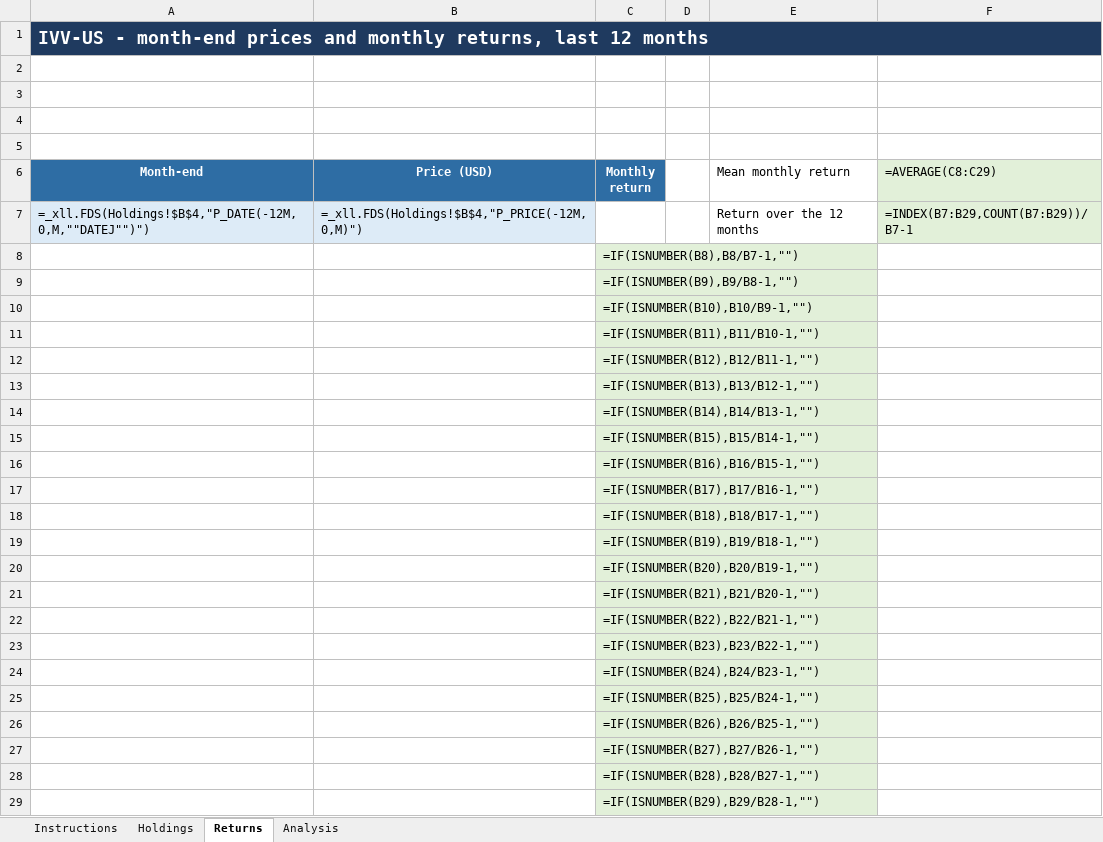
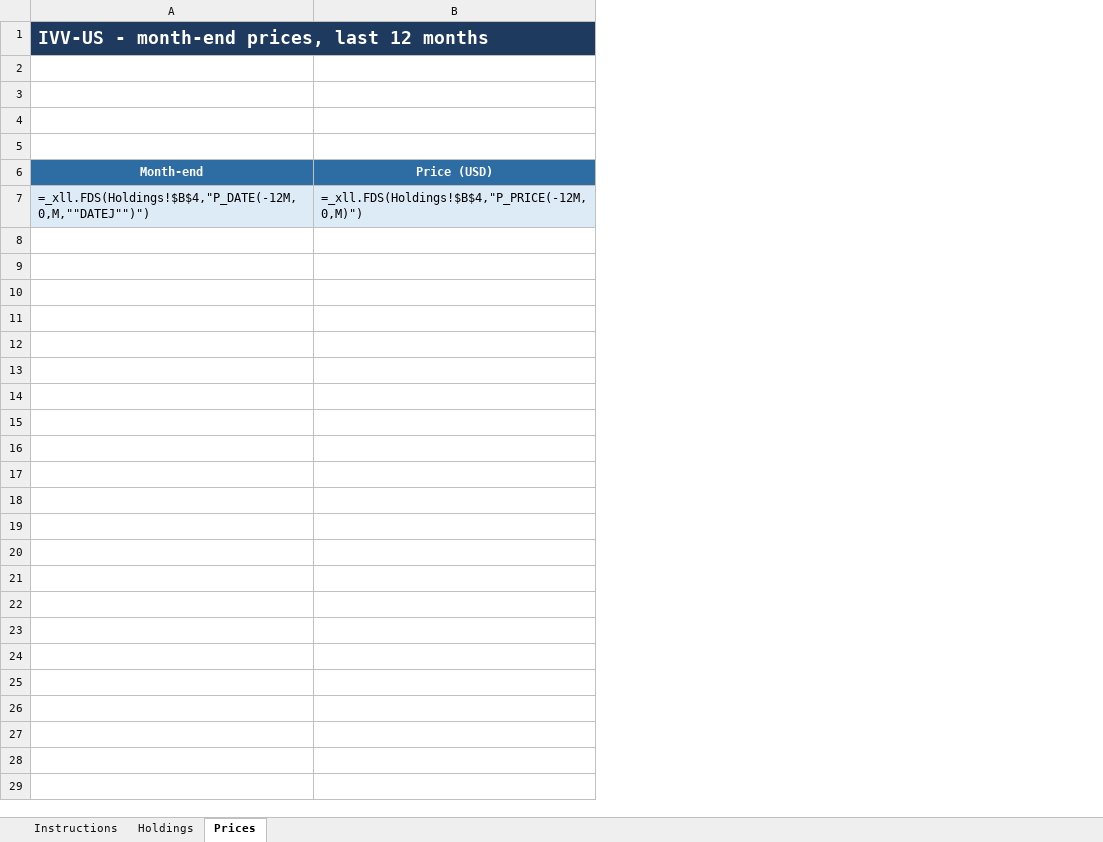
Before and after one commit to agarel86/factset-course, an Excel workbook: course/excel/04_Fund_Portfolio.xlsx, sheet Prices, drawn as a sheet; values as stored, in another font and other column widths than the file's, no borders; formulas without a stored value are shown as written; the diff names each change by its address in the sheet, - before the commit and + after, or states it on an @@ line.

```diff
--- a/course/excel/04_Fund_Portfolio.xlsx (sheet Prices)
+++ b/course/excel/04_Fund_Portfolio.xlsx (sheet Prices)
-sheet tab: Returns
+sheet tab: Prices
-sheet tab: Analysis
-column C (Monthly return), empty
-column D, empty
-column E (Mean monthly return), row 7: Return over the 12 months
-column F (=AVERAGE(C8:C29)), row 7: =INDEX(B7:B29,COUNT(B7:B29))/B7-1
-A1 (Month-end): …- month-end prices and monthly returns, last 12…
+A1 (Month-end): …- month-end prices, last 12…
-row 8:  |  | =IF(ISNUMBER(B8),B8/B7-1,"")
-row 9:  |  | =IF(ISNUMBER(B9),B9/B8-1,"")
-row 10:  |  | =IF(ISNUMBER(B10),B10/B9-1,"")
-row 11:  |  | =IF(ISNUMBER(B11),B11/B10-1,"")
-row 12:  |  | =IF(ISNUMBER(B12),B12/B11-1,"")
-row 13:  |  | =IF(ISNUMBER(B13),B13/B12-1,"")
-row 14:  |  | =IF(ISNUMBER(B14),B14/B13-1,"")
-row 15:  |  | =IF(ISNUMBER(B15),B15/B14-1,"")
-row 16:  |  | =IF(ISNUMBER(B16),B16/B15-1,"")
-row 17:  |  | =IF(ISNUMBER(B17),B17/B16-1,"")
-row 18:  |  | =IF(ISNUMBER(B18),B18/B17-1,"")
-row 19:  |  | =IF(ISNUMBER(B19),B19/B18-1,"")
-row 20:  |  | =IF(ISNUMBER(B20),B20/B19-1,"")
-row 21:  |  | =IF(ISNUMBER(B21),B21/B20-1,"")
-row 22:  |  | =IF(ISNUMBER(B22),B22/B21-1,"")
-row 23:  |  | =IF(ISNUMBER(B23),B23/B22-1,"")
-row 24:  |  | =IF(ISNUMBER(B24),B24/B23-1,"")
-row 25:  |  | =IF(ISNUMBER(B25),B25/B24-1,"")
-row 26:  |  | =IF(ISNUMBER(B26),B26/B25-1,"")
-row 27:  |  | =IF(ISNUMBER(B27),B27/B26-1,"")
-row 28:  |  | =IF(ISNUMBER(B28),B28/B27-1,"")
-row 29:  |  | =IF(ISNUMBER(B29),B29/B28-1,"")
```
Also changed, not shown: sheet Holdings, sheet Instructions, course/excel/07_FX_Commodities_Rates.xlsx, course/excel/10_TotalEnergies_ESG_News.xlsx, 32 other files.
